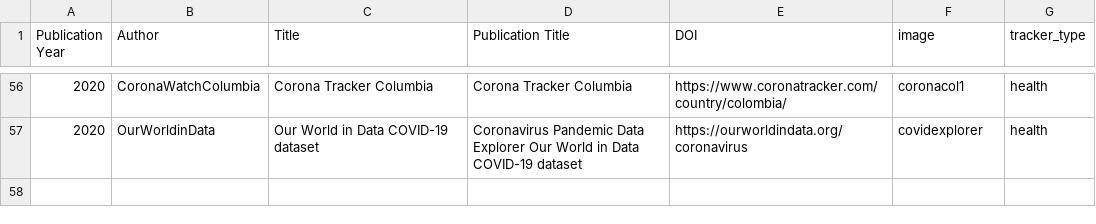
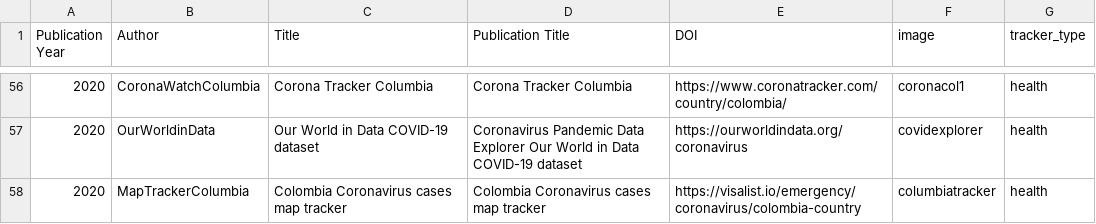
Before and after one commit to dbhatedin/CuratedTrackersLibrary, a CSV file: trackersdata.csv, drawn as a sheet; only a part is shown, gaps mark what is left out.

Commit message:
Update trackersdata.csv

```diff
--- a/trackersdata.csv
+++ b/trackersdata.csv
@@ -57 +57,2 @@ Publication Year,Author,Title,Publication Title,DOI,image,tracker_type
 2020,	OurWorldinData,	Our World in Data COVID-19 dataset,	Coronavirus Pandemic Data Explorer Our World in Data COVID-19 dataset,	https://ourworldindata.org/coronavirus,	covidexplorer,	health			
+2020,	MapTrackerColumbia,	Colombia Coronavirus cases map tracker,	Colombia Coronavirus cases map tracker,	https://visalist.io/emergency/coronavirus/colombia-country,	columbiatracker,	health			
```
